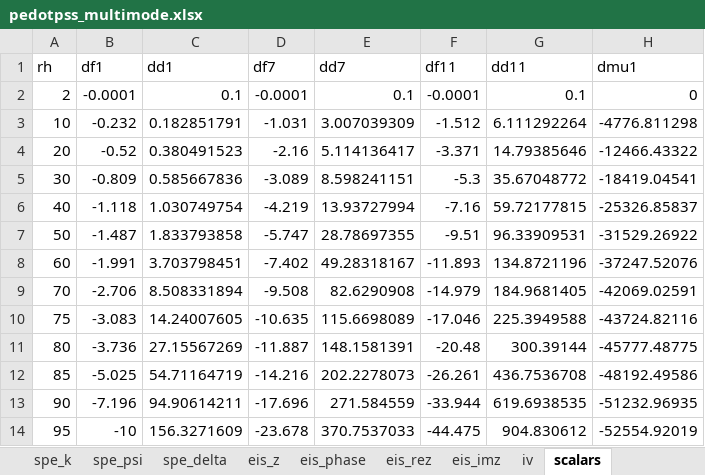
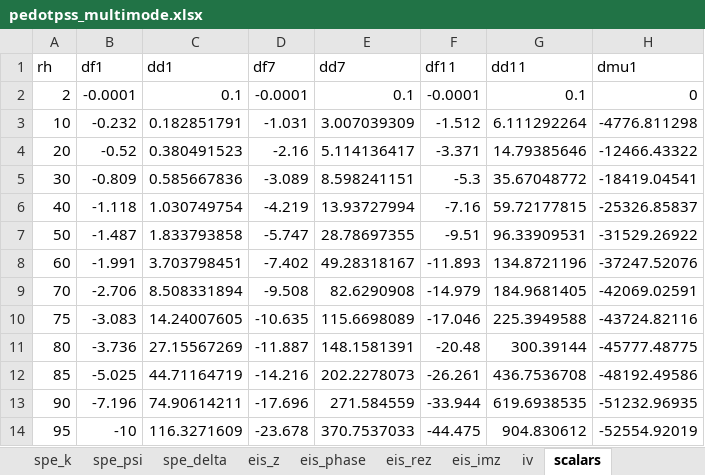
Before and after one commit to ericmuckley/datasets, an Excel workbook: pedotpss_multimode.xlsx, sheet scalars, drawn as a sheet; only a part is shown; values as stored, in another font and other column widths than the file's, no borders; the diff names each change by its address in the sheet, - before the commit and + after, or states it on an @@ line.

Commit message:
Add files via upload

```diff
--- a/pedotpss_multimode.xlsx (sheet scalars)
+++ b/pedotpss_multimode.xlsx (sheet scalars)
-C12 (dd1): 54.71164719
+C12 (dd1): 44.71164719
-C13 (dd1): 94.90614211
+C13 (dd1): 74.90614211
-C14 (dd1): 156.3271609
+C14 (dd1): 116.3271609
```
